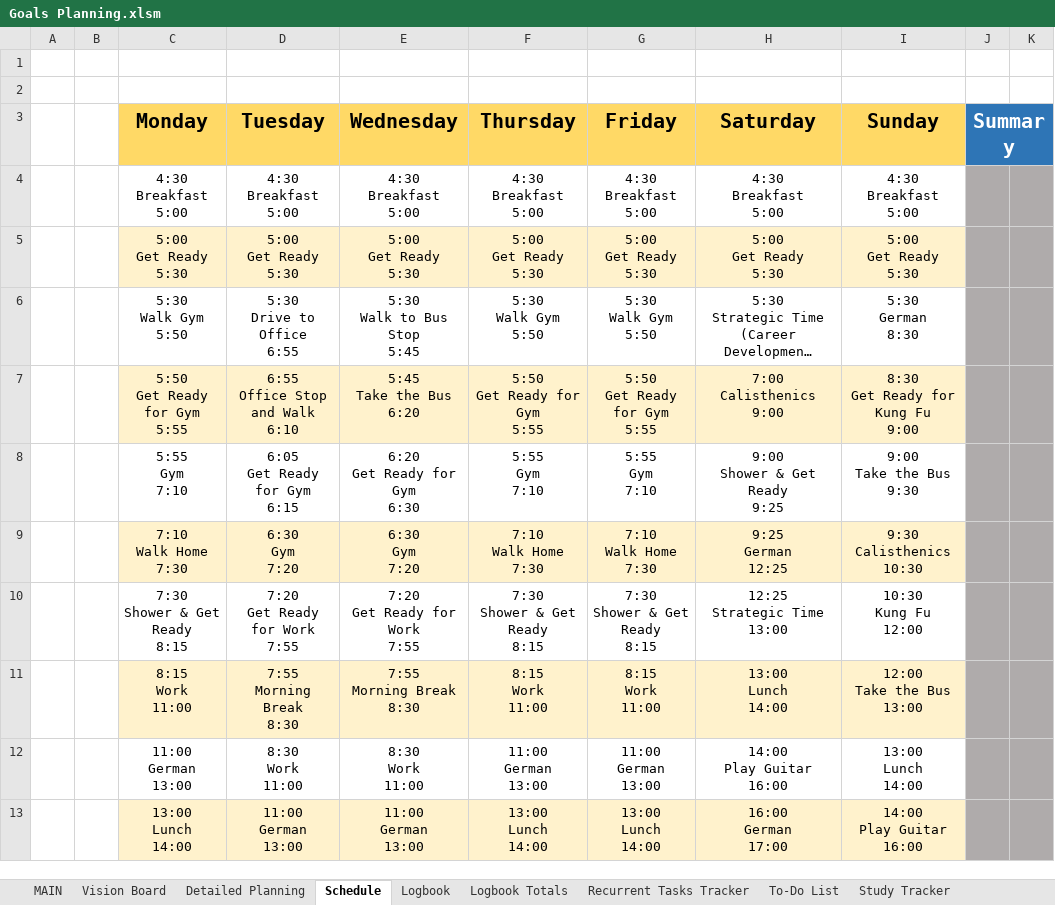
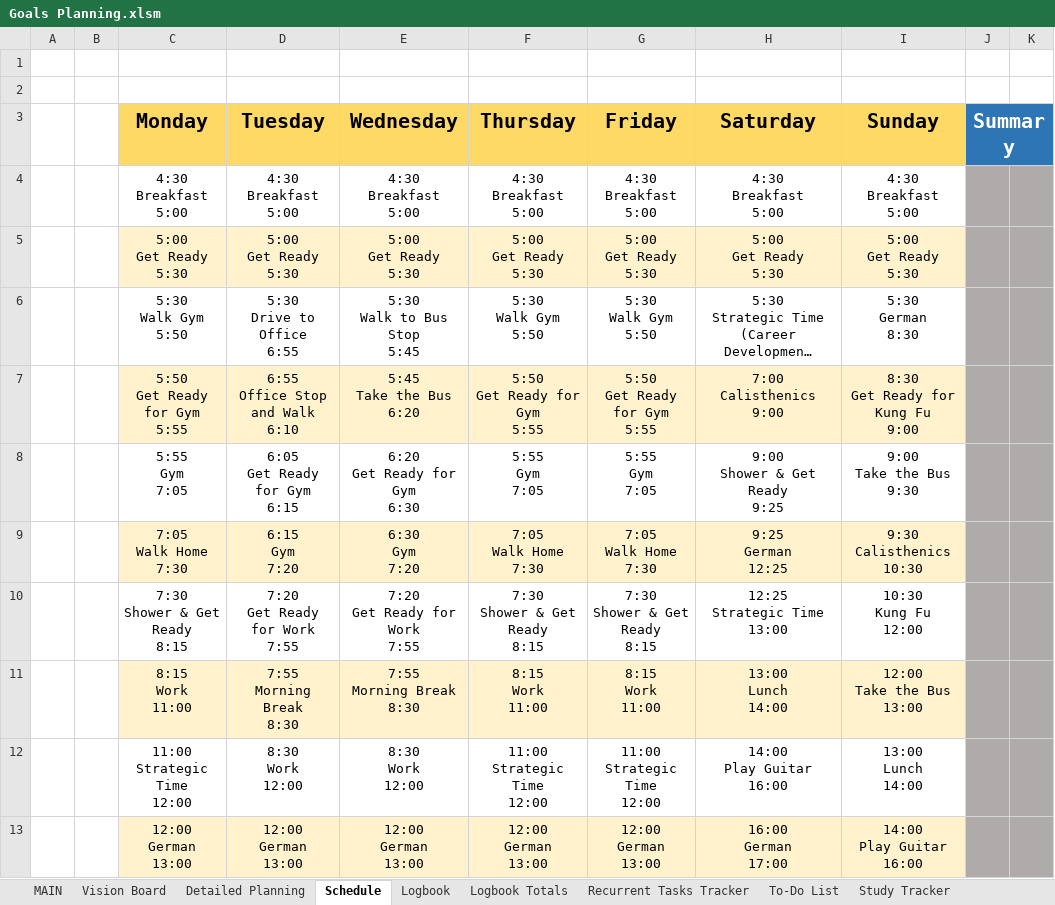
Before and after one commit to dlozanob/My-Notes, an Excel workbook: Management/Goals Planning.xlsm, sheet Schedule, drawn as a sheet; only a part is shown; long unchanged cells end in …; values as stored, in another font and other column widths than the file's, no borders; charts and pictures not drawn; 2 other sheets too large or unreadable and not compared; ↵ is a line break in a cell; the diff covers the shown part only; the diff names each change by its address in the sheet, - before the commit and + after, or states it on an @@ line.

Commit message:
auto-commit on shutdown - Main Laptop

```diff
--- a/Management/Goals Planning.xlsm (sheet Schedule)
+++ b/Management/Goals Planning.xlsm (sheet Schedule)
-C8 (Monday): 5:55 ↵ Gym ↵ 7:10
+C8 (Monday): 5:55 ↵ Gym ↵ 7:05
-F8 (Thursday): 5:55 ↵ Gym ↵ 7:10
+F8 (Thursday): 5:55 ↵ Gym ↵ 7:05
-G8 (Friday): 5:55 ↵ Gym ↵ 7:10
+G8 (Friday): 5:55 ↵ Gym ↵ 7:05
-C9 (Monday): 7:10 ↵ Walk Home ↵ 7:30
+C9 (Monday): 7:05 ↵ Walk Home ↵ 7:30
-D9 (Tuesday): 6:30 ↵ Gym ↵ 7:20
+D9 (Tuesday): 6:15 ↵ Gym ↵ 7:20
-F9 (Thursday): 7:10 ↵ Walk Home ↵ 7:30
+F9 (Thursday): 7:05 ↵ Walk Home ↵ 7:30
-G9 (Friday): 7:10 ↵ Walk Home ↵ 7:30
+G9 (Friday): 7:05 ↵ Walk Home ↵ 7:30
-C12 (Monday): 11:00 ↵ German ↵ 13:00
+C12 (Monday): 11:00 ↵ Strategic Time ↵ 12:00
-D12 (Tuesday): 8:30 ↵ Work ↵ 11:00
+D12 (Tuesday): 8:30 ↵ Work ↵ 12:00
-E12 (Wednesday): 8:30 ↵ Work ↵ 11:00
+E12 (Wednesday): 8:30 ↵ Work ↵ 12:00
-F12 (Thursday): 11:00 ↵ German ↵ 13:00
+F12 (Thursday): 11:00 ↵ Strategic Time ↵ 12:00
-G12 (Friday): 11:00 ↵ German ↵ 13:00
+G12 (Friday): 11:00 ↵ Strategic Time ↵ 12:00
-C13 (Monday): 13:00 ↵ Lunch ↵ 14:00
+C13 (Monday): 12:00 ↵ German ↵ 13:00
-D13 (Tuesday): 11:00 ↵ German ↵ 13:00
+D13 (Tuesday): 12:00 ↵ German ↵ 13:00
-E13 (Wednesday): 11:00 ↵ German ↵ 13:00
+E13 (Wednesday): 12:00 ↵ German ↵ 13:00
-F13 (Thursday): 13:00 ↵ Lunch ↵ 14:00
+F13 (Thursday): 12:00 ↵ German ↵ 13:00
-G13 (Friday): 13:00 ↵ Lunch ↵ 14:00
+G13 (Friday): 12:00 ↵ German ↵ 13:00
```
Also changed, not shown: 1 added row, 1 removed row, 25 edited cells and cell formats elsewhere in this sheet, sheet To-Do List, sheet Logbook Totals, charts or pictures.
